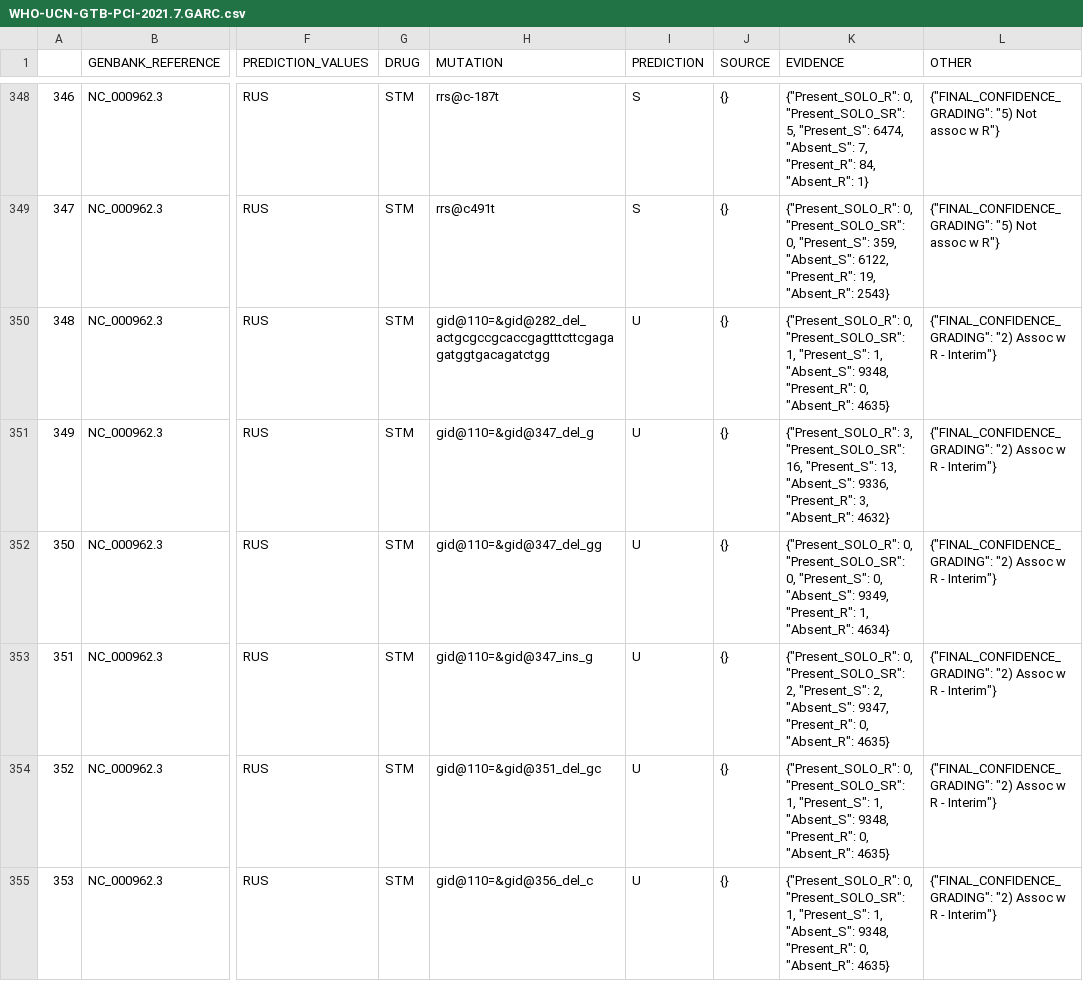
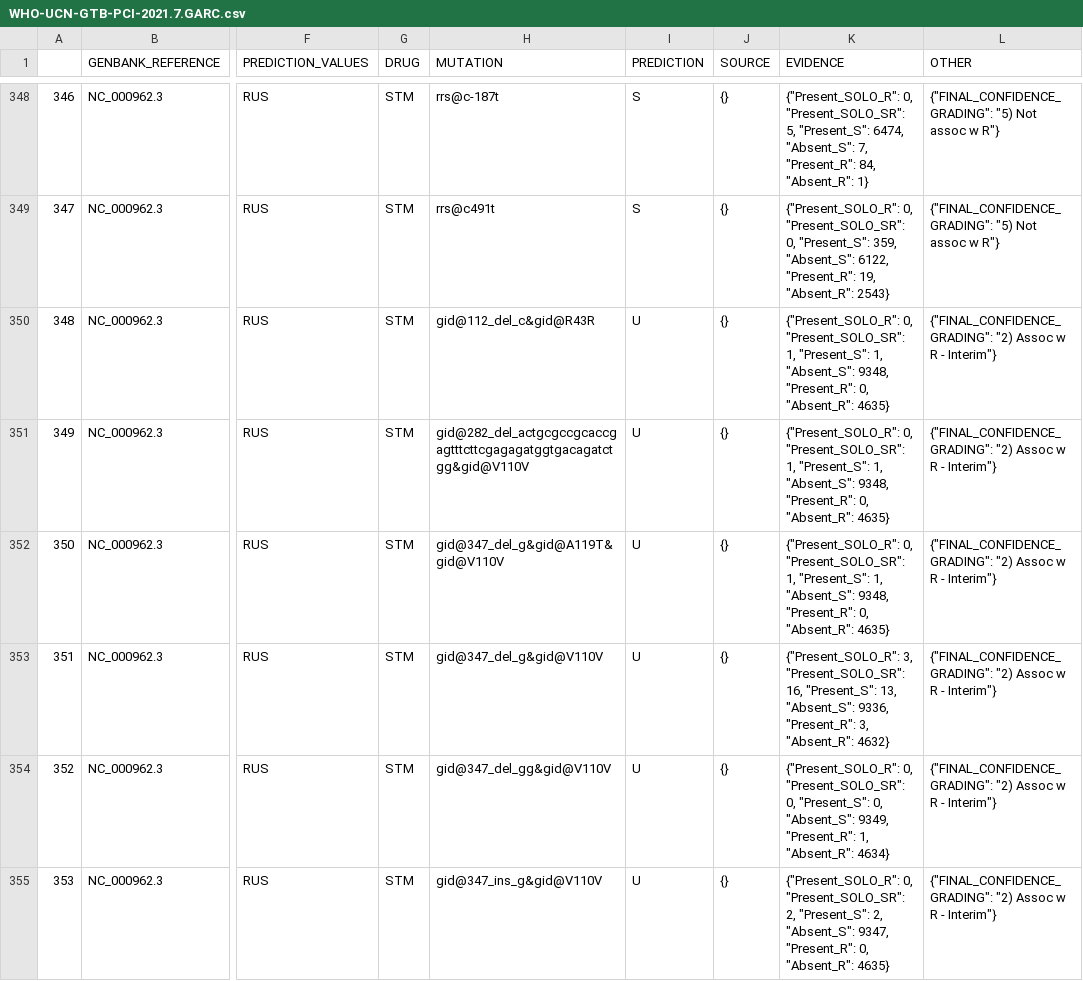
Before and after one commit to fowler-lab/who_catalogue_conversion, a CSV file: WHO-UCN-GTB-PCI-2021.7.GARC.csv, drawn as a sheet; only a part is shown, gaps mark what is left out; the diff covers the shown part only; the diff names each change by its address in the sheet, - before the commit and + after, or states it on an @@ line.

```diff
--- a/WHO-UCN-GTB-PCI-2021.7.GARC.csv
+++ b/WHO-UCN-GTB-PCI-2021.7.GARC.csv
-H350 (MUTATION): gid@110=&gid@282_del_actgcgccgcaccgagtttcttcgagagatggtgacagatctgg
+H350 (MUTATION): gid@112_del_c&gid@R43R
-H351 (MUTATION): gid@110=&gid@347_del_g
+H351 (MUTATION): gid@282_del_actgcgccgcaccgagtttcttcgagagatggtgacagatctgg&gid@V110V
-K351 (EVIDENCE): {"Present_SOLO_R": 3, "Present_SOLO_SR": 16, "Present_S": 13, "Absent_S": 9336, "Present_R": 3, "Absent_R": 4632}
+K351 (EVIDENCE): {"Present_SOLO_R": 0, "Present_SOLO_SR": 1, "Present_S": 1, "Absent_S": 9348, "Present_R": 0, "Absent_R": 4635}
-H352 (MUTATION): gid@110=&gid@347_del_gg
+H352 (MUTATION): gid@347_del_g&gid@A119T&gid@V110V
-K352 (EVIDENCE): …0, "Present_SOLO_SR": 0, "Present_S": 0, "Absent_S": 9349, "Present_R": 1, "Absent_R": 4634}
+K352 (EVIDENCE): …0, "Present_SOLO_SR": 1, "Present_S": 1, "Absent_S": 9348, "Present_R": 0, "Absent_R": 4635}
-H353 (MUTATION): gid@110=&gid@347_ins_g
+H353 (MUTATION): gid@347_del_g&gid@V110V
-K353 (EVIDENCE): {"Present_SOLO_R": 0, "Present_SOLO_SR": 2, "Present_S": 2, "Absent_S": 9347, "Present_R": 0, "Absent_R": 4635}
+K353 (EVIDENCE): {"Present_SOLO_R": 3, "Present_SOLO_SR": 16, "Present_S": 13, "Absent_S": 9336, "Present_R": 3, "Absent_R": 4632}
-H354 (MUTATION): gid@110=&gid@351_del_gc
+H354 (MUTATION): gid@347_del_gg&gid@V110V
-K354 (EVIDENCE): …0, "Present_SOLO_SR": 1, "Present_S": 1, "Absent_S": 9348, "Present_R": 0, "Absent_R": 4635}
+K354 (EVIDENCE): …0, "Present_SOLO_SR": 0, "Present_S": 0, "Absent_S": 9349, "Present_R": 1, "Absent_R": 4634}
-H355 (MUTATION): gid@110=&gid@356_del_c
+H355 (MUTATION): gid@347_ins_g&gid@V110V
-K355 (EVIDENCE): …0, "Present_SOLO_SR": 1, "Present_S": 1, "Absent_S": 9348, "Present_R": 0,…
+K355 (EVIDENCE): …0, "Present_SOLO_SR": 2, "Present_S": 2, "Absent_S": 9347, "Present_R": 0,…
```
Also changed, not shown: 150 edited cells elsewhere in this file, 1 other file.
